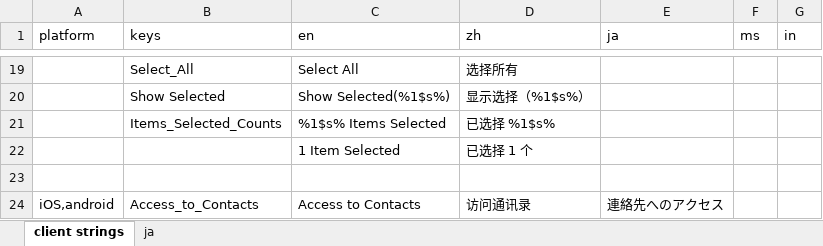
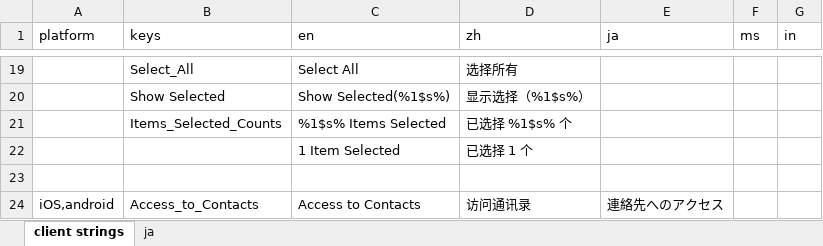
Before and after one commit to xingstarx/sync-google-sheet, an Excel workbook: client.xlsx, sheet client strings, drawn as a sheet; only a part is shown, gaps mark what is left out; values as stored, in another font and other column widths than the file's, no borders; charts and pictures and conditional formats not drawn; the diff names each change by its address in the sheet, - before the commit and + after, or states it on an @@ line.

Commit message:
update client.xlsx

```diff
--- a/client.xlsx (sheet client strings)
+++ b/client.xlsx (sheet client strings)
-D21 (zh): 已选择 %1$s%
+D21 (zh): 已选择 %1$s% 个
```
